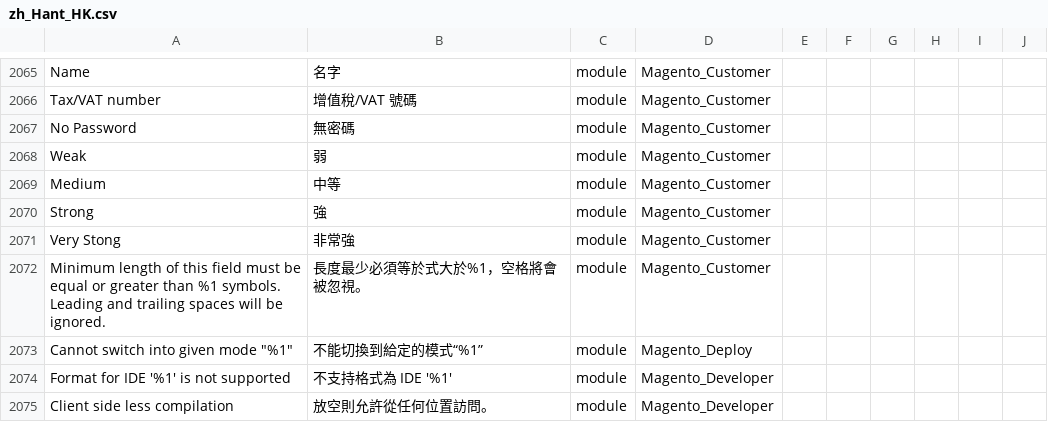
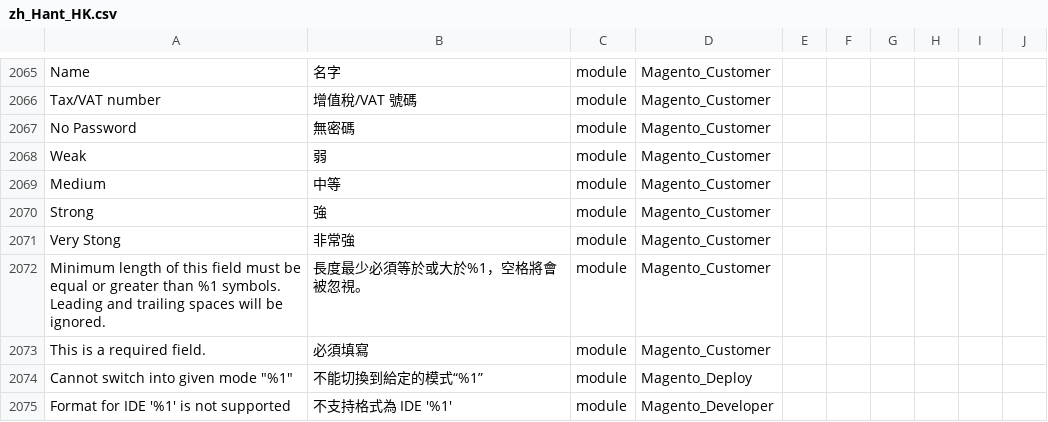
Before and after one commit to raymanjhc/Magento2Language-zh_Hant_HK, a CSV file: zh_Hant_HK.csv, drawn as a sheet; only a part is shown, gaps mark what is left out; the shorter side is filled out with more unchanged rows; the diff names each change by its address in the sheet, - before the commit and + after, or states it on an @@ line.

Commit message:
update translation file

```diff
--- a/zh_Hant_HK.csv
+++ b/zh_Hant_HK.csv
-B2072: 長度最少必須等於式大於%1，空格將會被忽視。
+B2072: 長度最少必須等於或大於%1，空格將會被忽視。
+row 2073: This is a required field. | 必須填寫 | module | Magento_Customer
```
Also changed, not shown: 1 other file.
